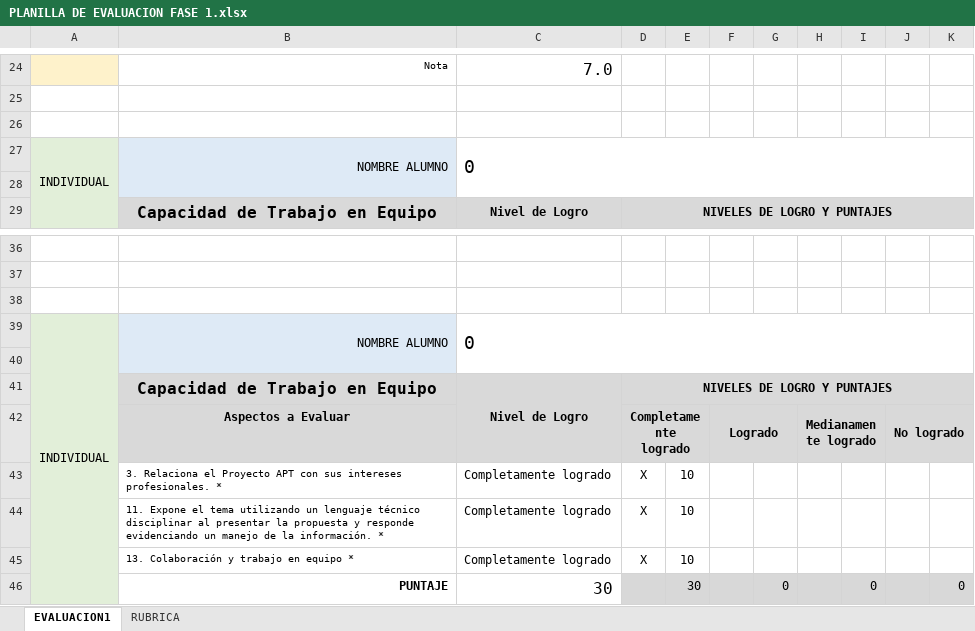
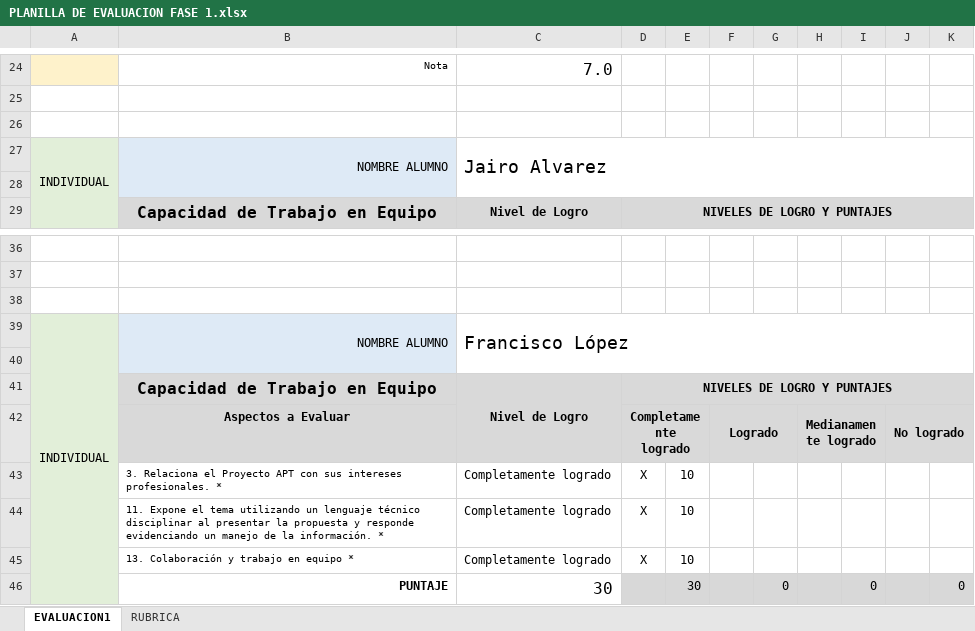
Before and after one commit to bastrodriguezr/documentos_Capstone_2024, an Excel workbook: Fase 1/Evidencias Grupales/PLANILLA DE EVALUACION FASE 1.xlsx, sheet EVALUACION1, drawn as a sheet; only a part is shown, gaps mark what is left out; values as stored, in another font and other column widths than the file's, no borders; charts and pictures and conditional formats not drawn; the diff covers the shown part only; the diff names each change by its address in the sheet, - before the commit and + after, or states it on an @@ line.

```diff
--- a/Fase 1/Evidencias Grupales/PLANILLA DE EVALUACION FASE 1.xlsx (sheet EVALUACION1)
+++ b/Fase 1/Evidencias Grupales/PLANILLA DE EVALUACION FASE 1.xlsx (sheet EVALUACION1)
-C27: 0
+C27: Jairo Alvarez
-C39: 0
+C39: Francisco López
```
Also changed, not shown: 11 added rows, 9 edited cells, cell formats and merged cells elsewhere in this sheet, sheet RUBRICA, charts or pictures, 13 other files.
